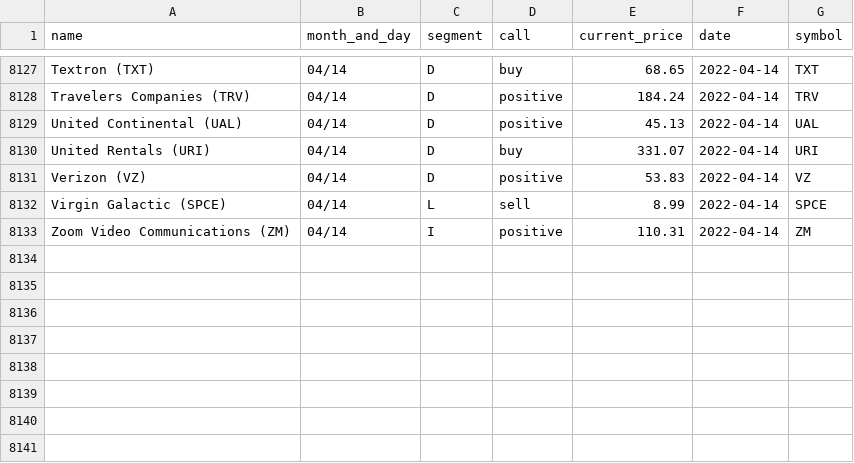
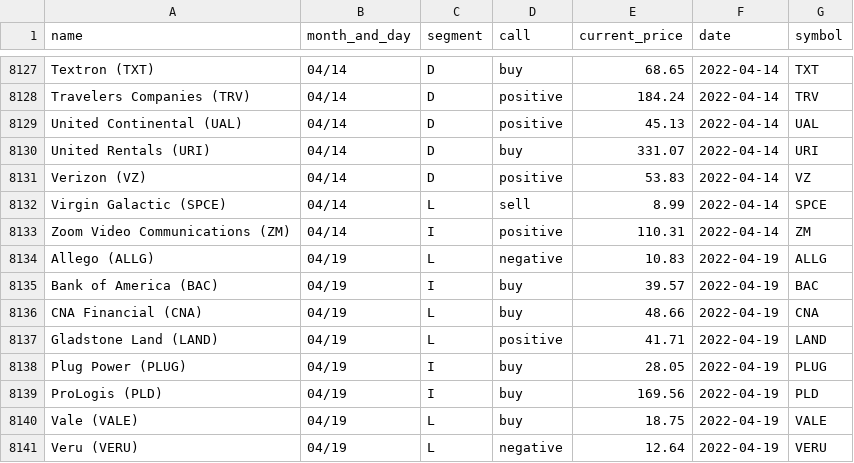
Before and after one commit to gaborvecsei/Mad-Money-Backtesting, a CSV file: mad_money_recommendations.csv, drawn as a sheet; only a part is shown, gaps mark what is left out; the diff names each change by its address in the sheet, - before the commit and + after, or states it on an @@ line.

```diff
--- a/mad_money_recommendations.csv
+++ b/mad_money_recommendations.csv
+row 8134: Allego (ALLG) | 04/19 | L | negative | 10.83 | 2022-04-19 | ALLG
+row 8135: Bank of America (BAC) | 04/19 | I | buy | 39.57 | 2022-04-19 | BAC
+row 8136: CNA Financial (CNA) | 04/19 | L | buy | 48.66 | 2022-04-19 | CNA
+row 8137: Gladstone Land (LAND) | 04/19 | L | positive | 41.71 | 2022-04-19 | LAND
+row 8138: Plug Power (PLUG) | 04/19 | I | buy | 28.05 | 2022-04-19 | PLUG
+row 8139: ProLogis (PLD) | 04/19 | I | buy | 169.56 | 2022-04-19 | PLD
+row 8140: Vale (VALE) | 04/19 | L | buy | 18.75 | 2022-04-19 | VALE
+row 8141: Veru (VERU) | 04/19 | L | negative | 12.64 | 2022-04-19 | VERU
```
